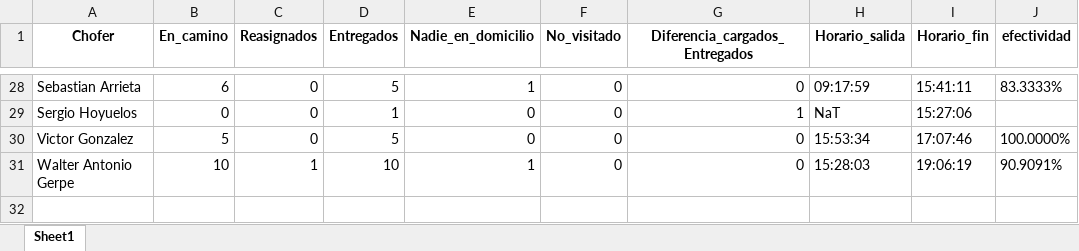
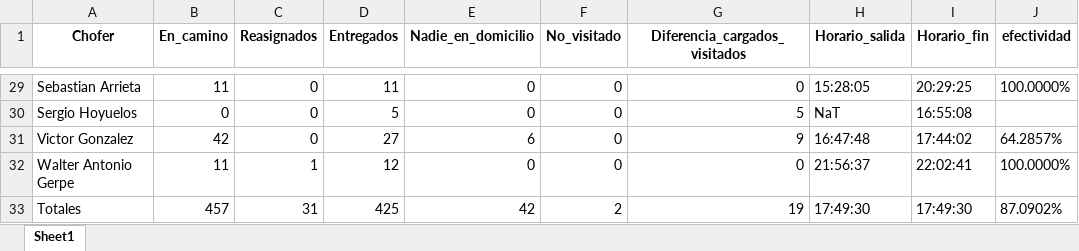
Before and after one commit to digitalocean/sample-flask, an Excel workbook: descargas/informeFinalDia.xlsx, sheet Sheet1, drawn as a sheet; only a part is shown, gaps mark what is left out; values as stored, in another font and other column widths than the file's, no borders; addresses are those after the commit; the diff covers the shown part only; the diff names each change by its address in the sheet, - before the commit and + after, or states it on an @@ line.

```diff
--- a/descargas/informeFinalDia.xlsx (sheet Sheet1)
+++ b/descargas/informeFinalDia.xlsx (sheet Sheet1)
-G1: Diferencia_cargados_Entregados
+G1: Diferencia_cargados_visitados
-B29 (En_camino): 6
+B29 (En_camino): 11
-D29 (Entregados): 5
+D29 (Entregados): 11
-E29 (Nadie_en_domicilio): 1
+E29 (Nadie_en_domicilio): 0
-H29 (Horario_salida): 09:17:59
+H29 (Horario_salida): 15:28:05
-I29 (Horario_fin): 15:41:11
+I29 (Horario_fin): 20:29:25
-J29 (efectividad): 83.3333%
+J29 (efectividad): 100.0000%
-D30 (Entregados): 1
+D30 (Entregados): 5
-G30 (Diferencia_cargados_visitados): 1
+G30 (Diferencia_cargados_visitados): 5
-I30 (Horario_fin): 15:27:06
+I30 (Horario_fin): 16:55:08
-B31 (En_camino): 5
+B31 (En_camino): 42
-D31 (Entregados): 5
+D31 (Entregados): 27
-E31 (Nadie_en_domicilio): 0
+E31 (Nadie_en_domicilio): 6
-G31 (Diferencia_cargados_visitados): 0
+G31 (Diferencia_cargados_visitados): 9
-H31 (Horario_salida): 15:53:34
+H31 (Horario_salida): 16:47:48
-I31 (Horario_fin): 17:07:46
+I31 (Horario_fin): 17:44:02
-J31 (efectividad): 100.0000%
+J31 (efectividad): 64.2857%
-B32 (En_camino): 10
+B32 (En_camino): 11
-D32 (Entregados): 10
+D32 (Entregados): 12
-E32 (Nadie_en_domicilio): 1
+E32 (Nadie_en_domicilio): 0
-H32 (Horario_salida): 15:28:03
+H32 (Horario_salida): 21:56:37
-I32 (Horario_fin): 19:06:19
+I32 (Horario_fin): 22:02:41
-J32 (efectividad): 90.9091%
+J32 (efectividad): 100.0000%
+row 33: Totales | 457 | 31 | 425 | 42 | 2 | 19 | 17:49:30 | 17:49:30 | 87.0902%
```
Also changed, not shown: 11 added rows, 10 removed rows and 105 edited cells elsewhere in this sheet, descargas/informe.xlsx, 5 other files.
